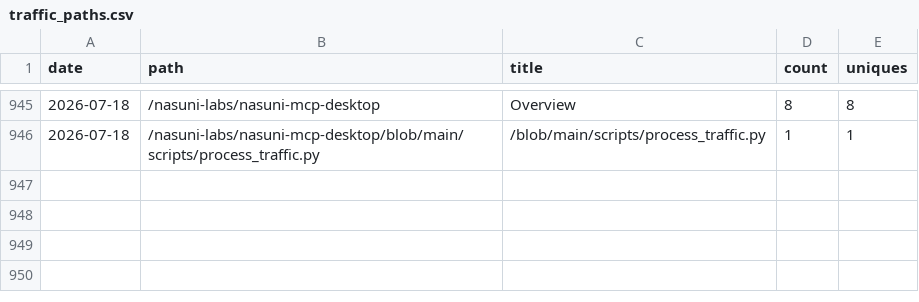
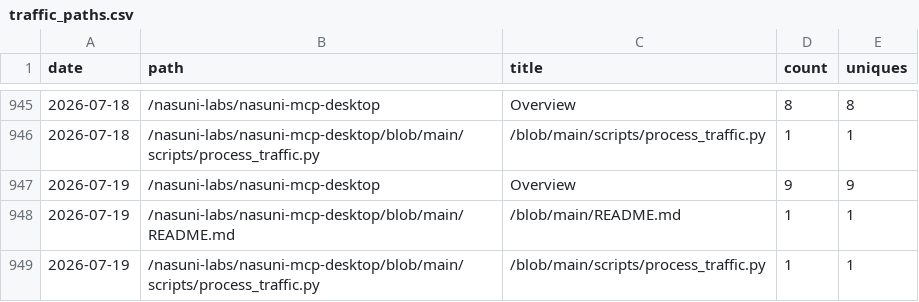
Before and after one commit to nasuni-labs/nasuni-mcp-desktop, a CSV file: data/traffic_paths.csv, drawn as a sheet; only a part is shown, gaps mark what is left out; the diff names each change by its address in the sheet, - before the commit and + after, or states it on an @@ line.

```diff
--- a/data/traffic_paths.csv
+++ b/data/traffic_paths.csv
+row 947: 2026-07-19 | /nasuni-labs/nasuni-mcp-desktop | Overview | 9 | 9
+row 948: 2026-07-19 | /nasuni-labs/nasuni-mcp-desktop/blob/main/README.md | /blob/main/README.md | 1 | 1
+row 949: 2026-07-19 | /nasuni-labs/nasuni-mcp-desktop/blob/main/scripts/process_traffic.py | /blob/main/scripts/process_traffic.py | 1 | 1
```
Also changed, not shown: data/traffic_clones.csv, data/traffic_referrers.csv, 1 other file.
